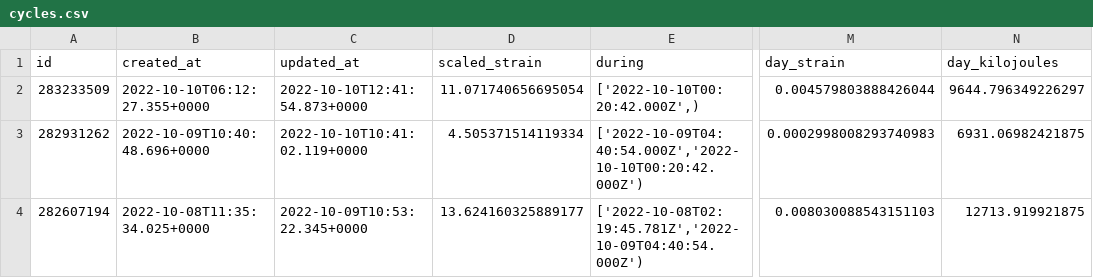
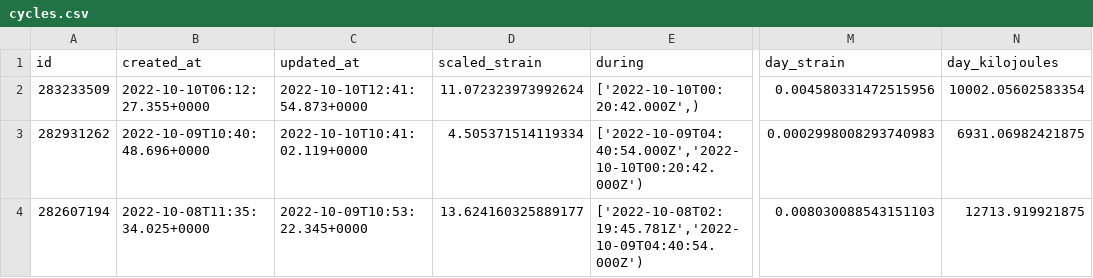
Before and after one commit to jrozra200/jakes_health_kit, a CSV file: data/cycles.csv, drawn as a sheet; only a part is shown, gaps mark what is left out; the diff names each change by its address in the sheet, - before the commit and + after, or states it on an @@ line.

Commit message:
got messages, but need to fix a broken variable name somewhere

```diff
--- a/data/cycles.csv
+++ b/data/cycles.csv
-D2 (scaled_strain): 11.071740656695054
+D2 (scaled_strain): 11.072323973992624
-M2 (day_strain): 0.004579803888426044
+M2 (day_strain): 0.004580331472515956
-N2 (day_kilojoules): 9644.796349226297
+N2 (day_kilojoules): 10002.05602583354
```
Also changed, not shown: 3 other files.
